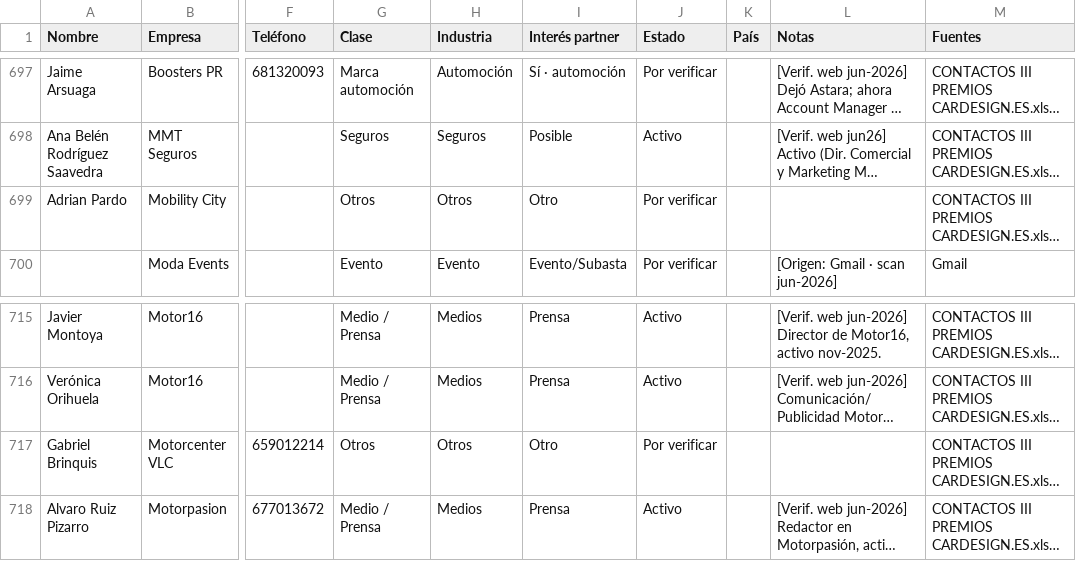
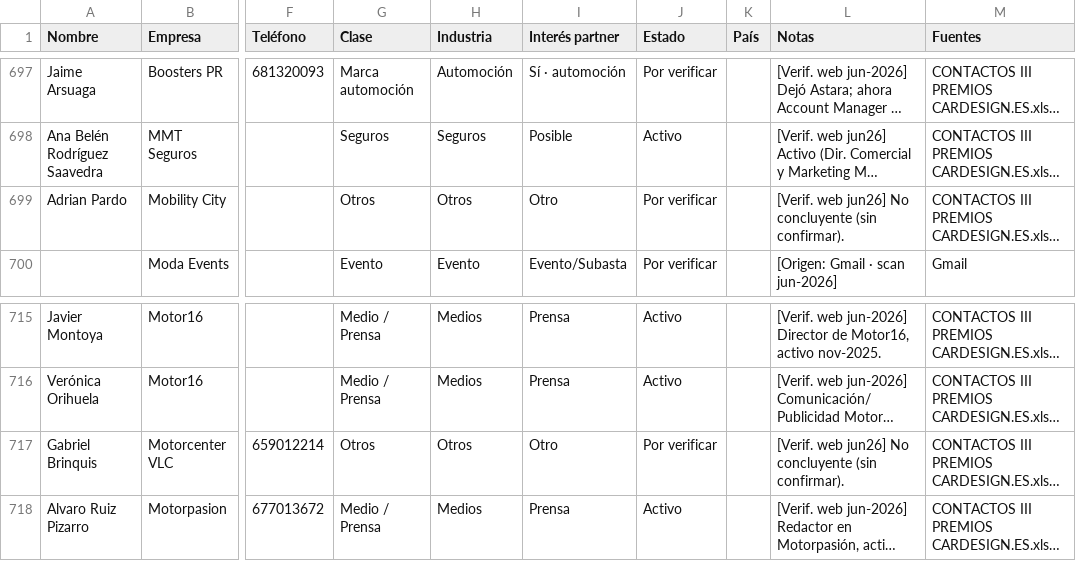
Before and after one commit to alvaromuro99/CarDesign-App, a CSV file: contactos/contactos.csv, drawn as a sheet; only a part is shown, gaps mark what is left out; long unchanged cells end in …; the diff names each change by its address in the sheet, - before the commit and + after, or states it on an @@ line.

```diff
--- a/contactos/contactos.csv
+++ b/contactos/contactos.csv
-L699 (Notas): (empty)
+L699 (Notas): [Verif. web jun26] No concluyente (sin confirmar).
-L717 (Notas): (empty)
+L717 (Notas): [Verif. web jun26] No concluyente (sin confirmar).
```
Also changed, not shown: 1 other file.
